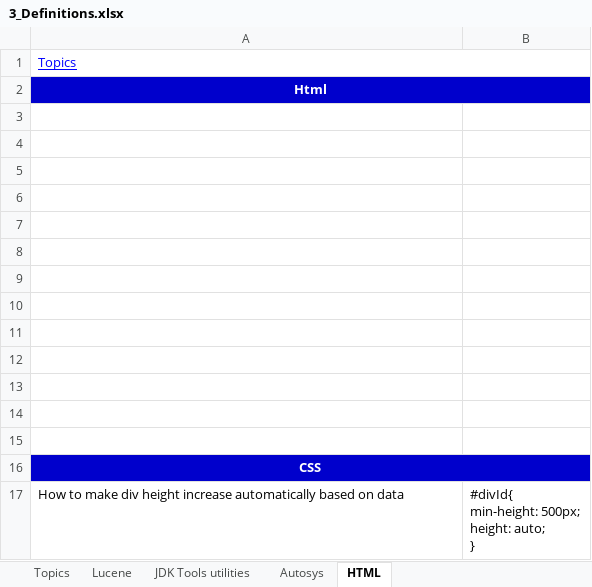
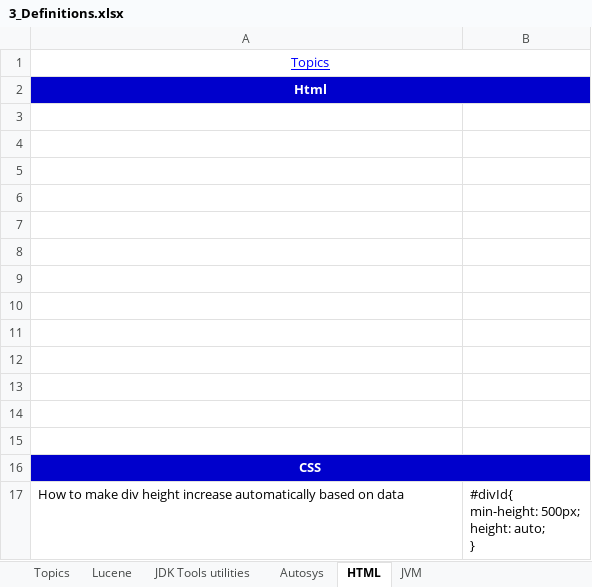
Before and after one commit to GDivya111/images, an Excel workbook: Definitions/3_Definitions.xlsx, sheet HTML, drawn as a sheet; values as stored, in another font and other column widths than the file's, no borders; the diff names each change by its address in the sheet, - before the commit and + after, or states it on an @@ line.

```diff
--- a/Definitions/3_Definitions.xlsx (sheet HTML)
+++ b/Definitions/3_Definitions.xlsx (sheet HTML)
+sheet tab: JVM
-A1 alignment: left
+A1 alignment: center
```
Also changed, not shown: sheet JDK Tools utilities, sheet Topics, sheet Autosys, sheet Lucene, charts or pictures, Definitions/1_Grand_Definitions.xlsx.
